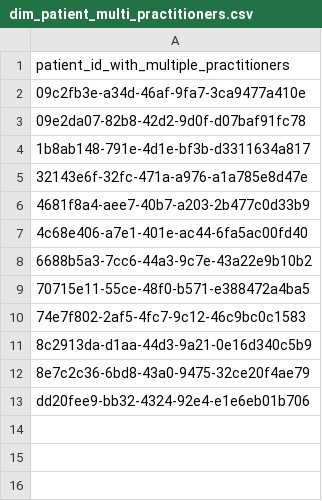
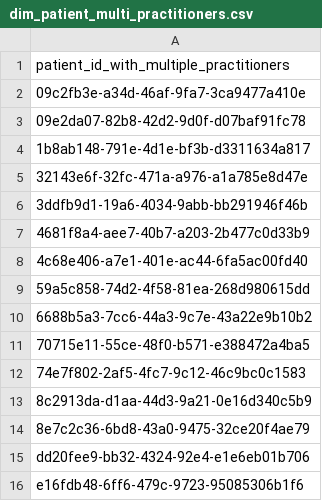
Before and after one commit to EmSchoof/chorus-data-engineering-interview, a CSV file: tilt-docker-dbt/csv_output/02_intermediate/dim_patient_multi_practitioners.csv, drawn as a sheet; the diff names each change by its address in the sheet, - before the commit and + after, or states it on an @@ line.

```diff
--- a/tilt-docker-dbt/csv_output/02_intermediate/dim_patient_multi_practitioners.csv
+++ b/tilt-docker-dbt/csv_output/02_intermediate/dim_patient_multi_practitioners.csv
+row 6: 3ddfb9d1-19a6-4034-9abb-bb291946f46b
+row 9: 59a5c858-74d2-4f58-81ea-268d980615dd
+row 16: e16fdb48-6ff6-479c-9723-95085306b1f6
```
Also changed, not shown: tilt-docker-dbt/csv_output/01_beginner/dim_all_active_patients.csv, tilt-docker-dbt/csv_output/01_beginner/dim_encounters_per_specific_patient.csv, 6 other files.
